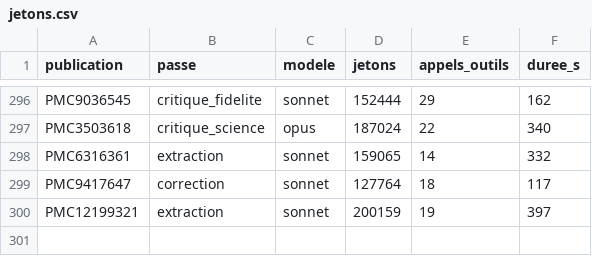
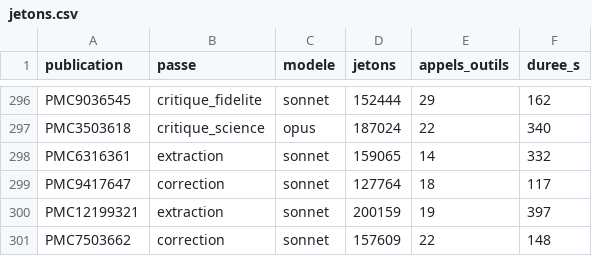
Before and after one commit to TerryChauvin/synthese-materiaux, a CSV file: audits/jetons.csv, drawn as a sheet; only a part is shown, gaps mark what is left out; the diff names each change by its address in the sheet, - before the commit and + after, or states it on an @@ line.

```diff
--- a/audits/jetons.csv
+++ b/audits/jetons.csv
+row 301: PMC7503662 | correction | sonnet | 157609 | 22 | 148
```
Also changed, not shown: 3 other files.
